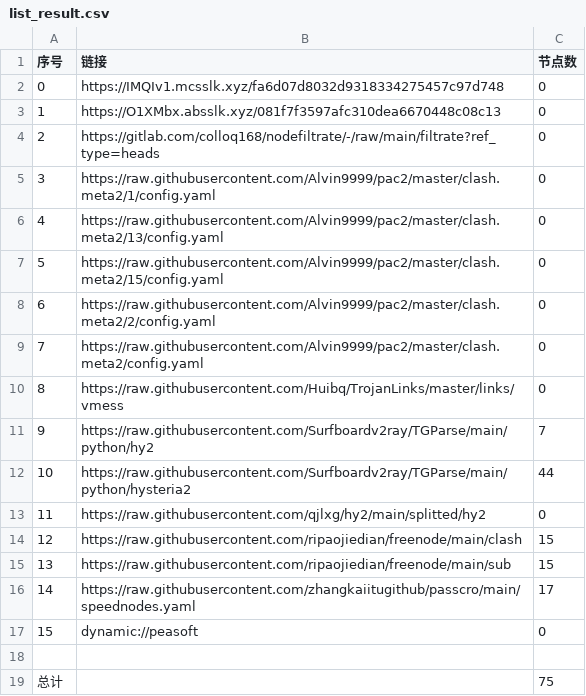
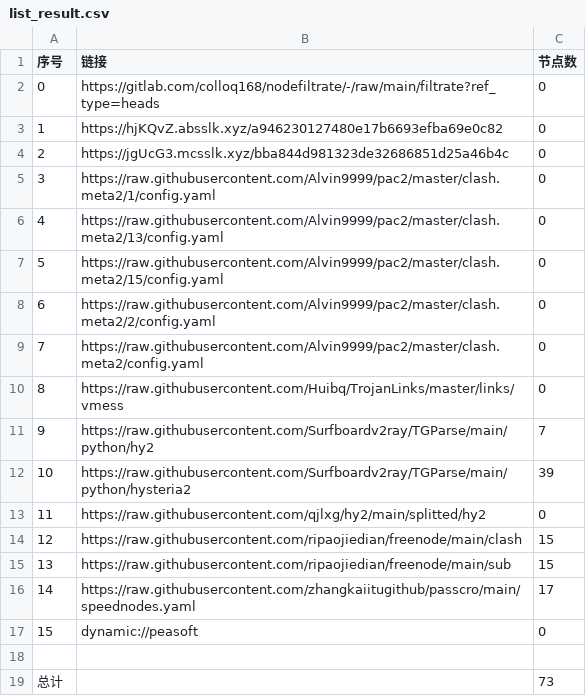
Before and after one commit to sileopro/AutoMergePublicNodes, a CSV file: list_result.csv, drawn as a sheet.

```diff
--- a/list_result.csv
+++ b/list_result.csv
@@ -1,5 +1,5 @@
 序号,链接,节点数
-0,https://IMQIv1.mcsslk.xyz/fa6d07d8032d9318334275457c97d748,0
-1,https://O1XMbx.absslk.xyz/081f7f3597afc310dea6670448c08c13,0
-2,https://gitlab.com/colloq168/nodefiltrate/-/raw/main/filtrate?ref_type=heads,0
+0,https://gitlab.com/colloq168/nodefiltrate/-/raw/main/filtrate?ref_type=heads,0
+1,https://hjKQvZ.absslk.xyz/a946230127480e17b6693efba69e0c82,0
+2,https://jgUcG3.mcsslk.xyz/bba844d981323de32686851d25a46b4c,0
 3,https://raw.githubusercontent.com/Alvin9999/pac2/master/clash.meta2/1/config.yaml,0
@@ -11,3 +11,3 @@
 9,https://raw.githubusercontent.com/Surfboardv2ray/TGParse/main/python/hy2,7
-10,https://raw.githubusercontent.com/Surfboardv2ray/TGParse/main/python/hysteria2,44
+10,https://raw.githubusercontent.com/Surfboardv2ray/TGParse/main/python/hysteria2,39
 11,https://raw.githubusercontent.com/qjlxg/hy2/main/splitted/hy2,0
@@ -18,2 +18,2 @@
 
-总计,,75
+总计,,73
```
Also changed, not shown: 6 other files.
